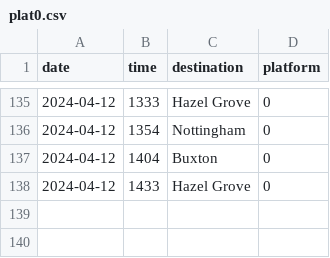
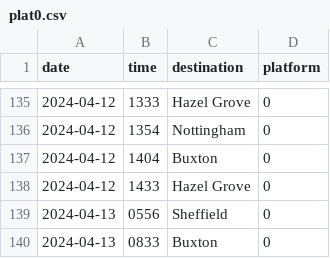
Before and after one commit to blltrx/plat0, a CSV file: plat0.csv, drawn as a sheet; only a part is shown, gaps mark what is left out; the diff names each change by its address in the sheet, - before the commit and + after, or states it on an @@ line.

```diff
--- a/plat0.csv
+++ b/plat0.csv
+row 139: 2024-04-13 | 0556 | Sheffield | 0
+row 140: 2024-04-13 | 0833 | Buxton | 0
```
Also changed, not shown: 1 other file.
